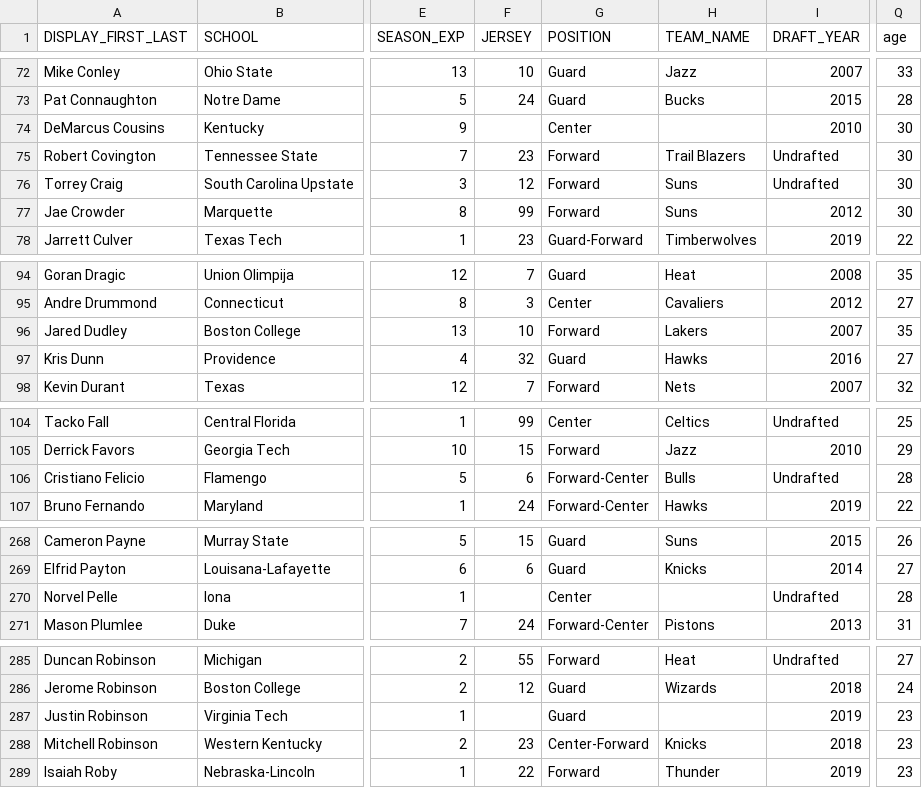
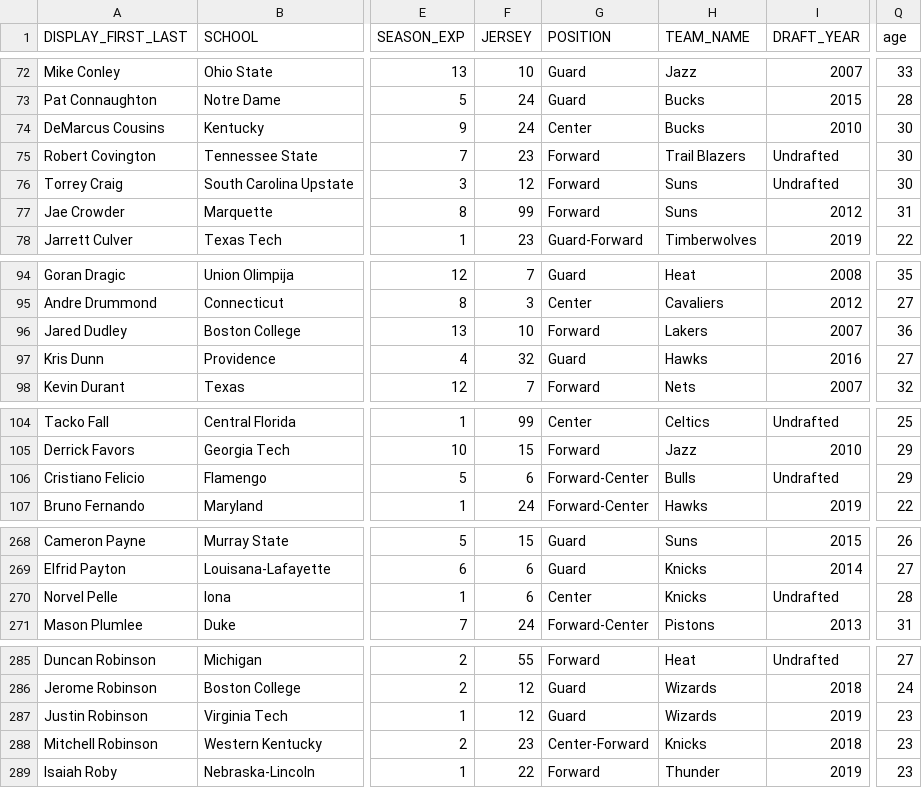
Before and after one commit to jinshuochen/Spring-Board-Capstone-Two, a CSV file: nba_player_salary/notebooks/clean_data.csv, drawn as a sheet; only a part is shown, gaps mark what is left out; the diff covers the shown part only; the diff names each change by its address in the sheet, - before the commit and + after, or states it on an @@ line.

```diff
--- a/nba_player_salary/notebooks/clean_data.csv
+++ b/nba_player_salary/notebooks/clean_data.csv
-F74 (JERSEY): (empty)
+F74 (JERSEY): 24
-H74 (TEAM_NAME): (empty)
+H74 (TEAM_NAME): Bucks
-Q77 (age): 30
+Q77 (age): 31
-Q96 (age): 35
+Q96 (age): 36
-Q106 (age): 28
+Q106 (age): 29
-F270 (JERSEY): (empty)
+F270 (JERSEY): 6
-H270 (TEAM_NAME): (empty)
+H270 (TEAM_NAME): Knicks
-F287 (JERSEY): (empty)
+F287 (JERSEY): 12
-H287 (TEAM_NAME): (empty)
+H287 (TEAM_NAME): Wizards
```
Also changed, not shown: 5 edited cells elsewhere in this file, 2 other files.
